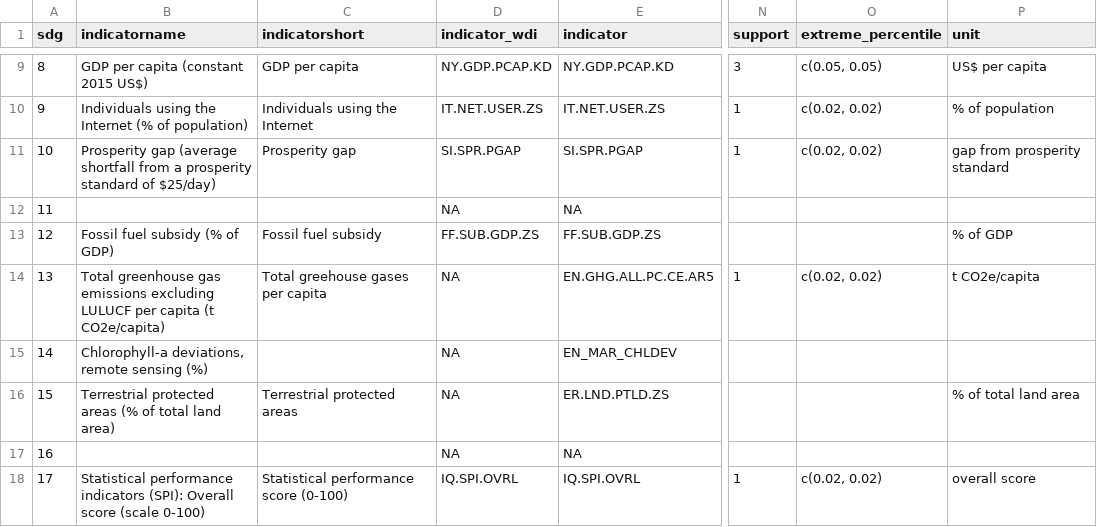
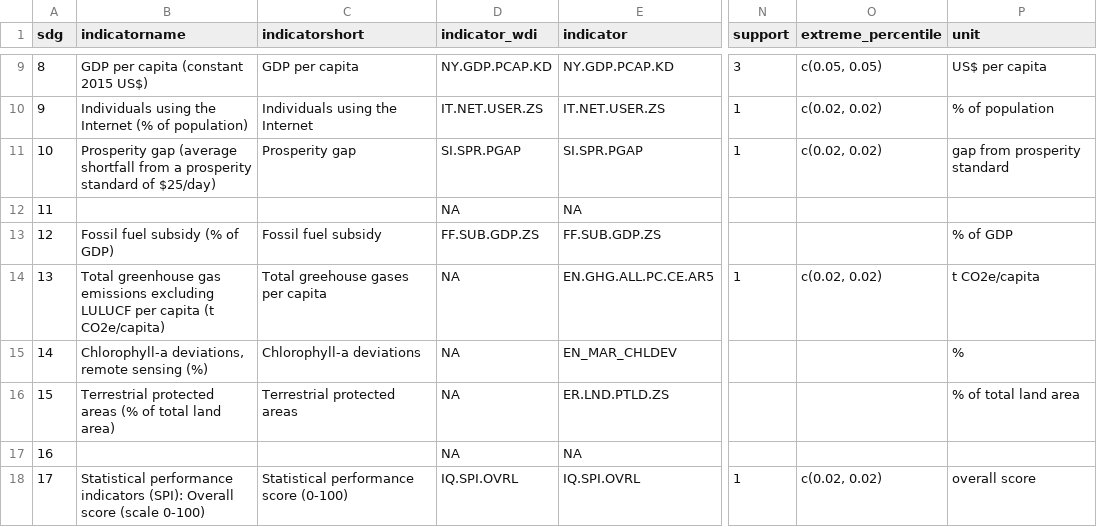
Before and after one commit to worldbank/atlas-progress-measure, a CSV file: output/meta_sheet.csv, drawn as a sheet; only a part is shown, gaps mark what is left out; the diff names each change by its address in the sheet, - before the commit and + after, or states it on an @@ line.

Commit message:
Extend indicator meta with data

```diff
--- a/output/meta_sheet.csv
+++ b/output/meta_sheet.csv
-C15 (indicatorshort): (empty)
+C15 (indicatorshort): Chlorophyll-a deviations
-P15 (unit): (empty)
+P15 (unit): %
```
Also changed, not shown: 3 other files.
